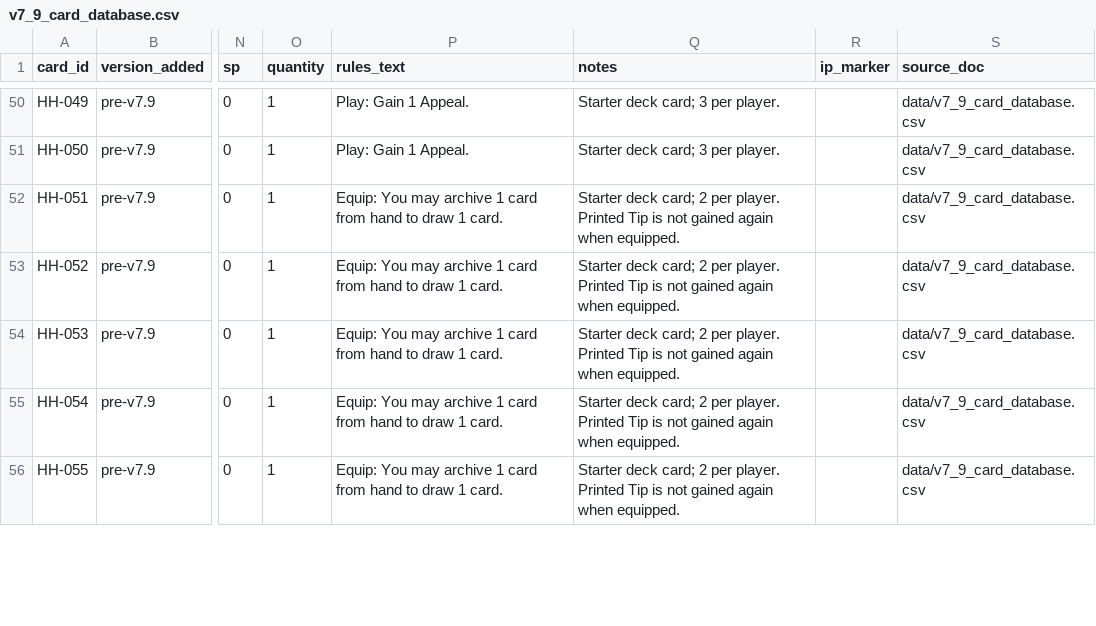
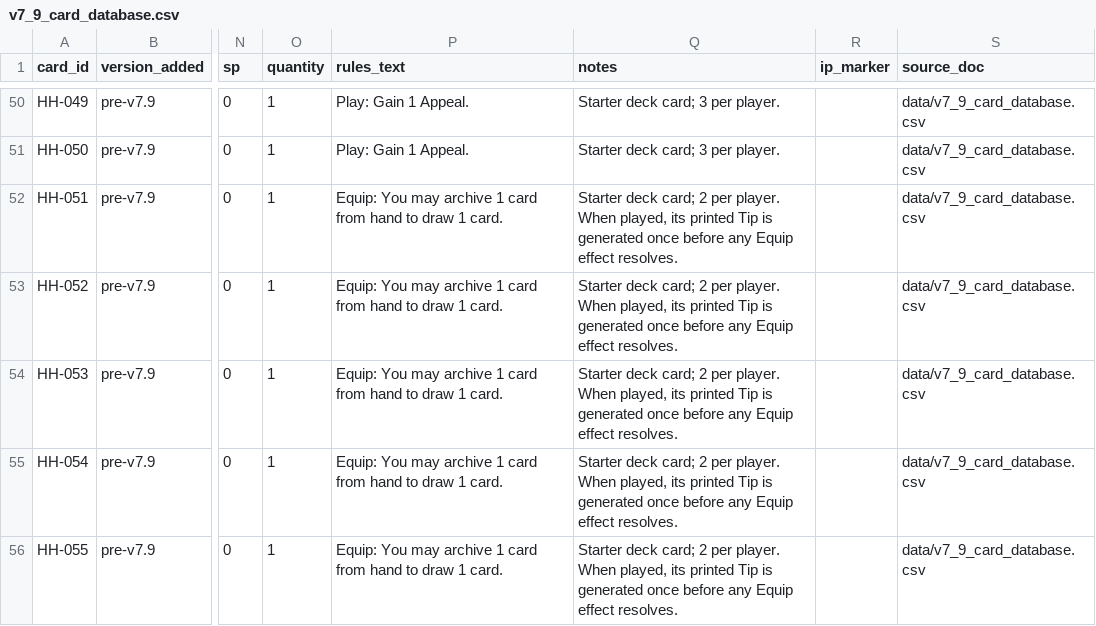
Before and after one commit to jbwncster/haute-and-hazard, a CSV file: data/v7_9_card_database.csv, drawn as a sheet; only a part is shown, gaps mark what is left out; the diff covers the shown part only; the diff names each change by its address in the sheet, - before the commit and + after, or states it on an @@ line.

```diff
--- a/data/v7_9_card_database.csv
+++ b/data/v7_9_card_database.csv
-Q52:Q56 (notes): …per player. Printed Tip is not gained again when equipped.
+Q52:Q56 (notes): …per player. When played, its printed Tip is generated once before any Equip effect resolves.
```
Also changed, not shown: 42 edited cells elsewhere in this file.
